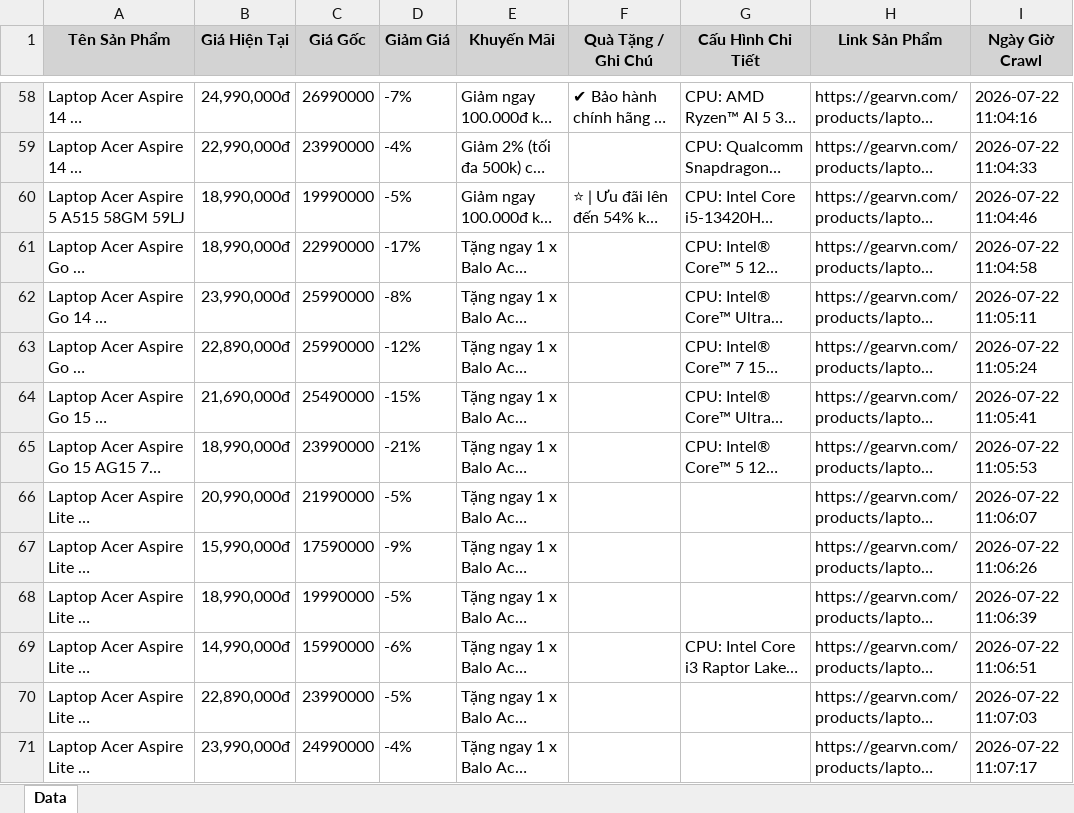
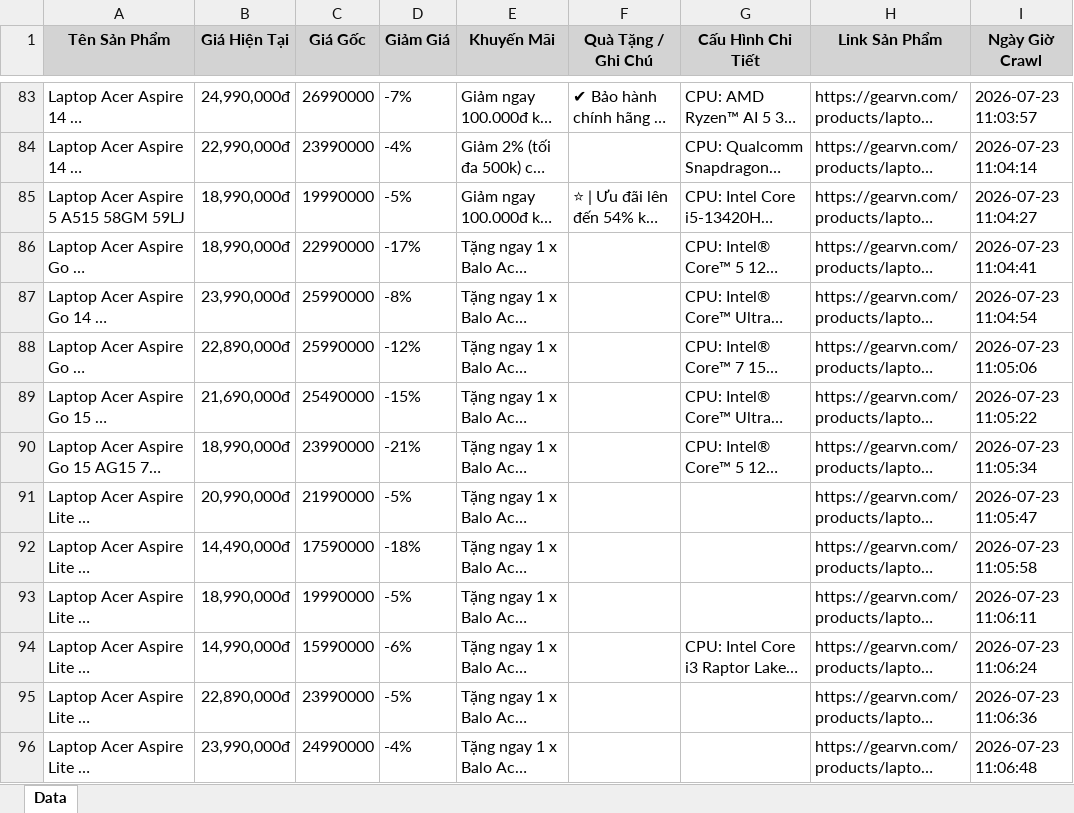
Before and after one commit to QuangTran-deptrai/crawl_laptop, an Excel workbook: laptop_gearvn_all.xlsx, sheet Data, drawn as a sheet; only a part is shown, gaps mark what is left out; long unchanged cells end in …; values as stored, in another font and other column widths than the file's, no borders; addresses are those after the commit; the diff covers the shown part only; the diff names each change by its address in the sheet, - before the commit and + after, or states it on an @@ line.

```diff
--- a/laptop_gearvn_all.xlsx (sheet Data)
+++ b/laptop_gearvn_all.xlsx (sheet Data)
-I83 (Ngày Giờ Crawl): 2026-07-22 11:04:16
+I83 (Ngày Giờ Crawl): 2026-07-23 11:03:57
-I84 (Ngày Giờ Crawl): 2026-07-22 11:04:33
+I84 (Ngày Giờ Crawl): 2026-07-23 11:04:14
-I85 (Ngày Giờ Crawl): 2026-07-22 11:04:46
+I85 (Ngày Giờ Crawl): 2026-07-23 11:04:27
-I86 (Ngày Giờ Crawl): 2026-07-22 11:04:58
+I86 (Ngày Giờ Crawl): 2026-07-23 11:04:41
-I87 (Ngày Giờ Crawl): 2026-07-22 11:05:11
+I87 (Ngày Giờ Crawl): 2026-07-23 11:04:54
-I88 (Ngày Giờ Crawl): 2026-07-22 11:05:24
+I88 (Ngày Giờ Crawl): 2026-07-23 11:05:06
-I89 (Ngày Giờ Crawl): 2026-07-22 11:05:41
+I89 (Ngày Giờ Crawl): 2026-07-23 11:05:22
-I90 (Ngày Giờ Crawl): 2026-07-22 11:05:53
+I90 (Ngày Giờ Crawl): 2026-07-23 11:05:34
-I91 (Ngày Giờ Crawl): 2026-07-22 11:06:07
+I91 (Ngày Giờ Crawl): 2026-07-23 11:05:47
-B92 (Giá Hiện Tại): 15,990,000đ
+B92 (Giá Hiện Tại): 14,490,000đ
-D92 (Giảm Giá): -9%
+D92 (Giảm Giá): -18%
-I92 (Ngày Giờ Crawl): 2026-07-22 11:06:26
+I92 (Ngày Giờ Crawl): 2026-07-23 11:05:58
-I93 (Ngày Giờ Crawl): 2026-07-22 11:06:39
+I93 (Ngày Giờ Crawl): 2026-07-23 11:06:11
-I94 (Ngày Giờ Crawl): 2026-07-22 11:06:51
+I94 (Ngày Giờ Crawl): 2026-07-23 11:06:24
-I95 (Ngày Giờ Crawl): 2026-07-22 11:07:03
+I95 (Ngày Giờ Crawl): 2026-07-23 11:06:36
-I96 (Ngày Giờ Crawl): 2026-07-22 11:07:17
+I96 (Ngày Giờ Crawl): 2026-07-23 11:06:48
```
Also changed, not shown: 54 added rows, 53 removed rows and 83 edited cells elsewhere in this sheet, laptop_cellphones_all.xlsx, laptop_fptshop_all.xlsx, 2 other files.
